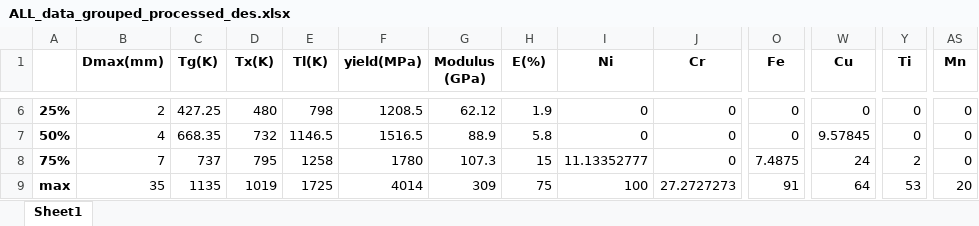
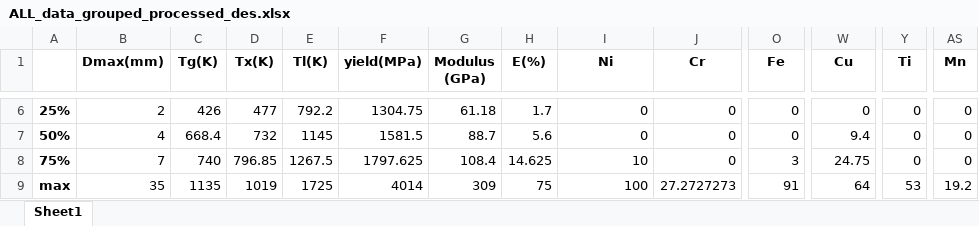
Before and after one commit to yuyouyu32/BMG_Data_SHU, an Excel workbook: ALL/ALL_data_grouped_processed_des.xlsx, sheet Sheet1, drawn as a sheet; only a part is shown, gaps mark what is left out; values as stored, in another font and other column widths than the file's, no borders; the diff covers the shown part only; the diff names each change by its address in the sheet, - before the commit and + after, or states it on an @@ line.

```diff
--- a/ALL/ALL_data_grouped_processed_des.xlsx (sheet Sheet1)
+++ b/ALL/ALL_data_grouped_processed_des.xlsx (sheet Sheet1)
-C6 (Tg(K)): 427.25
+C6 (Tg(K)): 426
-D6 (Tx(K)): 480
+D6 (Tx(K)): 477
-E6 (Tl(K)): 798
+E6 (Tl(K)): 792.2
-F6 (yield(MPa)): 1208.5
+F6 (yield(MPa)): 1304.75
-G6 (Modulus (GPa)): 62.12
+G6 (Modulus (GPa)): 61.18
-H6 (Ε(%)): 1.9
+H6 (Ε(%)): 1.7
-C7 (Tg(K)): 668.35
+C7 (Tg(K)): 668.4
-E7 (Tl(K)): 1146.5
+E7 (Tl(K)): 1145
-F7 (yield(MPa)): 1516.5
+F7 (yield(MPa)): 1581.5
-G7 (Modulus (GPa)): 88.9
+G7 (Modulus (GPa)): 88.7
-H7 (Ε(%)): 5.8
+H7 (Ε(%)): 5.6
-W7 (Cu): 9.57845
+W7 (Cu): 9.4
-C8 (Tg(K)): 737
+C8 (Tg(K)): 740
-D8 (Tx(K)): 795
+D8 (Tx(K)): 796.85
-E8 (Tl(K)): 1258
+E8 (Tl(K)): 1267.5
-F8 (yield(MPa)): 1780
+F8 (yield(MPa)): 1797.625
-G8 (Modulus (GPa)): 107.3
+G8 (Modulus (GPa)): 108.4
-H8 (Ε(%)): 15
+H8 (Ε(%)): 14.625
-I8 (Ni): 11.13352777
+I8 (Ni): 10
-O8 (Fe): 7.4875
+O8 (Fe): 3
-W8 (Cu): 24
+W8 (Cu): 24.75
-Y8 (Ti): 2
+Y8 (Ti): 0
-AS9 (Mn): 20
+AS9 (Mn): 19.2
```
Also changed, not shown: 1 added row, 1 removed row and 113 edited cells elsewhere in this sheet, 18 other files.
